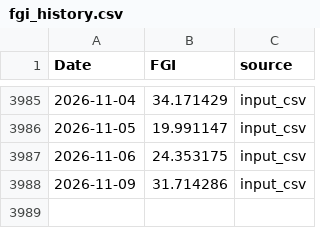
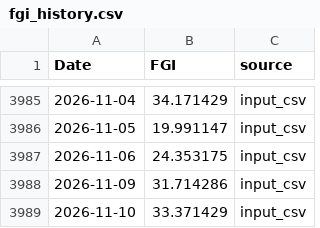
Before and after one commit to daifulee/fgi-public-data, a CSV file: data/fgi_history.csv, drawn as a sheet; only a part is shown, gaps mark what is left out.

```diff
--- a/data/fgi_history.csv
+++ b/data/fgi_history.csv
@@ -3988 +3988,2 @@ Date,FGI,source
 2026-11-09,31.714286,input_csv
+2026-11-10,33.371429,input_csv
```
Also changed, not shown: data/fgi_cnn_window.csv, 4 other files.
